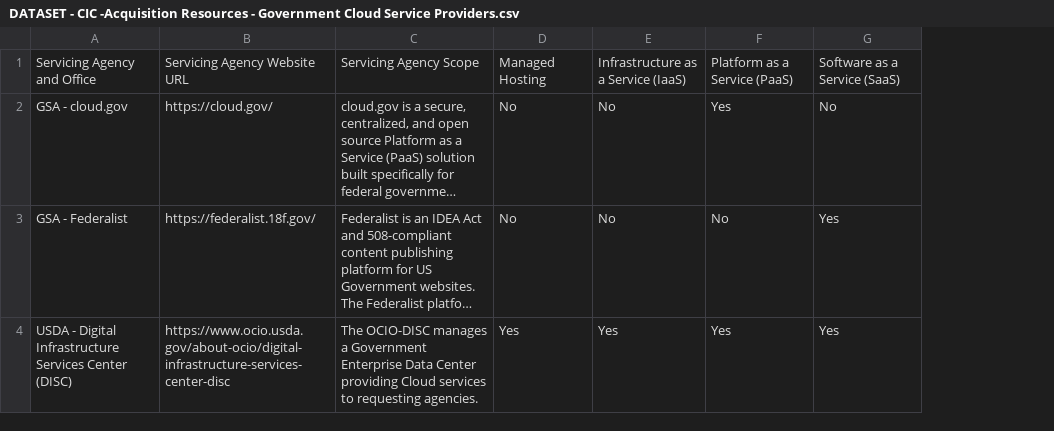
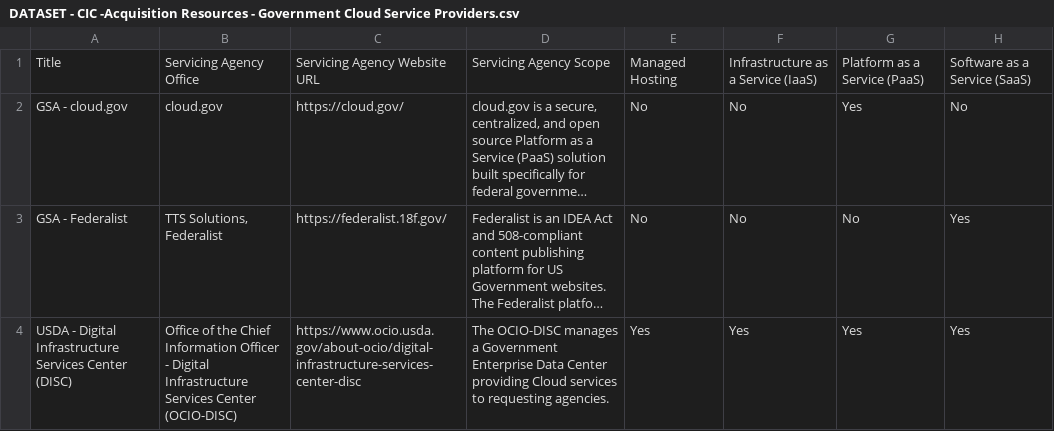
Before and after one commit to projitd/cic, a CSV file: src/data/DATASET - CIC -Acquisition Resources - Government Cloud Service Providers.csv, drawn as a sheet; only a part is shown; long unchanged cells end in …; the diff names each change by its address in the sheet, - before the commit and + after, or states it on an @@ line.

```diff
--- a/src/data/DATASET - CIC -Acquisition Resources - Government Cloud Service Providers.csv
+++ b/src/data/DATASET - CIC -Acquisition Resources - Government Cloud Service Providers.csv
+column B, rows 1-4: Servicing Agency Office | cloud.gov | TTS Solutions, Federalist | Office of the Chief Information Officer - Digital Infrastructure Services Center (OCIO-DISC)
-A1: Servicing Agency and Office
+A1: Title
```
Also changed, not shown: 1 other file.
